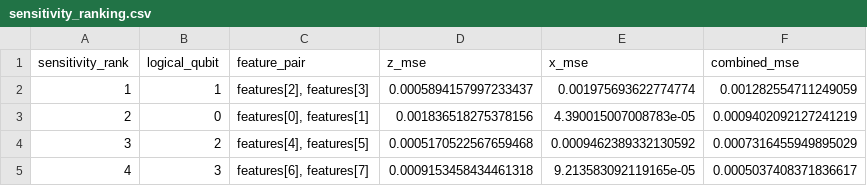
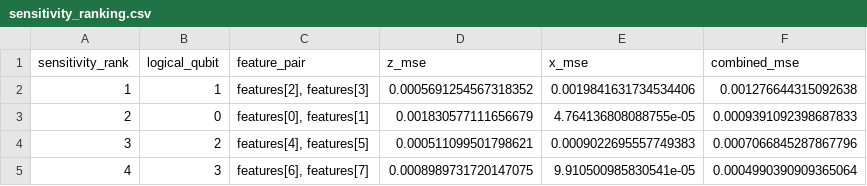
Before and after one commit to IkramAlgo/QEC_BioSignal, a CSV file: outputs/sensitivity_ranking.csv, drawn as a sheet.

```diff
--- a/outputs/sensitivity_ranking.csv
+++ b/outputs/sensitivity_ranking.csv
@@ -1,5 +1,5 @@
 sensitivity_rank,logical_qubit,feature_pair,z_mse,x_mse,combined_mse
-1,1,"features[2], features[3]",0.0005894157997233437,0.001975693622774774,0.001282554711249059
-2,0,"features[0], features[1]",0.001836518275378156,4.390015007008783e-05,0.0009402092127241219
-3,2,"features[4], features[5]",0.0005170522567659468,0.0009462389332130592,0.0007316455949895029
-4,3,"features[6], features[7]",0.0009153458434461318,9.213583092119165e-05,0.0005037408371836617
+1,1,"features[2], features[3]",0.0005691254567318352,0.0019841631734534406,0.001276644315092638
+2,0,"features[0], features[1]",0.001830577111656679,4.764136808088755e-05,0.0009391092398687833
+3,2,"features[4], features[5]",0.000511099501798621,0.0009022695557749383,0.0007066845287867796
+4,3,"features[6], features[7]",0.0008989731720147075,9.910500985830541e-05,0.0004990390909365064
```
Also changed, not shown: outputs/application_aware_results_testsplit.csv, outputs/training_loss.csv, 16 other files.
